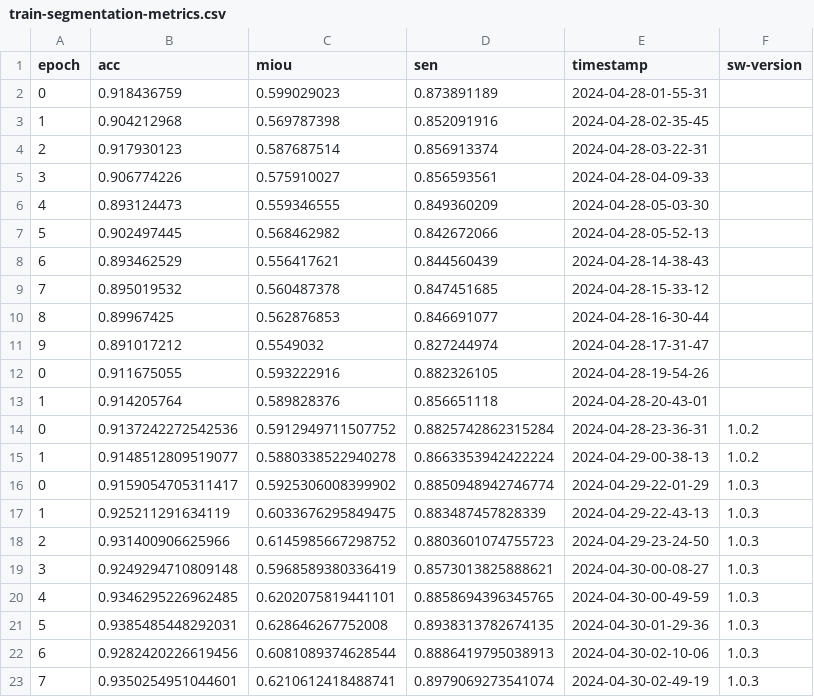
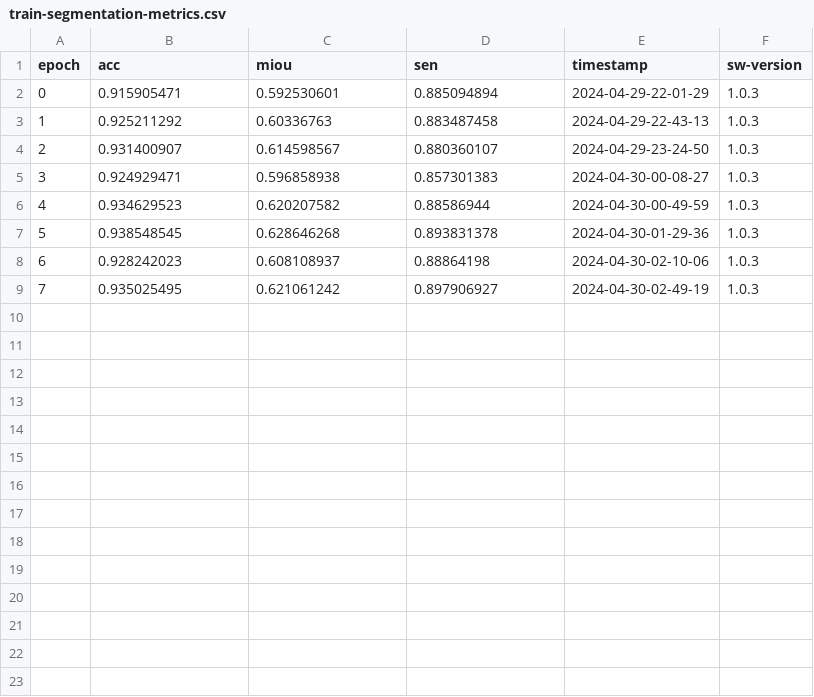
Before and after one commit to nicktmv/RaTrack, a CSV file: artifacts/train/train-segmentation-metrics.csv, drawn as a sheet.

```diff
--- a/artifacts/train/train-segmentation-metrics.csv
+++ b/artifacts/train/train-segmentation-metrics.csv
@@ -1,23 +1,9 @@
 epoch,acc,miou,sen,timestamp,sw-version
-0,0.918436759,0.599029023,0.873891189,2024-04-28-01-55-31,
-1,0.904212968,0.569787398,0.852091916,2024-04-28-02-35-45,
-2,0.917930123,0.587687514,0.856913374,2024-04-28-03-22-31,
-3,0.906774226,0.575910027,0.856593561,2024-04-28-04-09-33,
-4,0.893124473,0.559346555,0.849360209,2024-04-28-05-03-30,
-5,0.902497445,0.568462982,0.842672066,2024-04-28-05-52-13,
-6,0.893462529,0.556417621,0.844560439,2024-04-28-14-38-43,
-7,0.895019532,0.560487378,0.847451685,2024-04-28-15-33-12,
-8,0.89967425,0.562876853,0.846691077,2024-04-28-16-30-44,
-9,0.891017212,0.5549032,0.827244974,2024-04-28-17-31-47,
-0,0.911675055,0.593222916,0.882326105,2024-04-28-19-54-26,
-1,0.914205764,0.589828376,0.856651118,2024-04-28-20-43-01,
-0,0.9137242272542536,0.5912949711507752,0.8825742862315284,2024-04-28-23-36-31,1.0.2
-1,0.9148512809519077,0.5880338522940278,0.8663353942422224,2024-04-29-00-38-13,1.0.2
-0,0.9159054705311417,0.5925306008399902,0.8850948942746774,2024-04-29-22-01-29,1.0.3
-1,0.925211291634119,0.6033676295849475,0.883487457828339,2024-04-29-22-43-13,1.0.3
-2,0.931400906625966,0.6145985667298752,0.8803601074755723,2024-04-29-23-24-50,1.0.3
-3,0.9249294710809148,0.5968589380336419,0.8573013825888621,2024-04-30-00-08-27,1.0.3
-4,0.9346295226962485,0.6202075819441101,0.8858694396345765,2024-04-30-00-49-59,1.0.3
-5,0.9385485448292031,0.628646267752008,0.8938313782674135,2024-04-30-01-29-36,1.0.3
-6,0.9282420226619456,0.6081089374628544,0.8886419795038913,2024-04-30-02-10-06,1.0.3
-7,0.9350254951044601,0.6210612418488741,0.8979069273541074,2024-04-30-02-49-19,1.0.3
+0,0.915905471,0.592530601,0.885094894,2024-04-29-22-01-29,1.0.3
+1,0.925211292,0.60336763,0.883487458,2024-04-29-22-43-13,1.0.3
+2,0.931400907,0.614598567,0.880360107,2024-04-29-23-24-50,1.0.3
+3,0.924929471,0.596858938,0.857301383,2024-04-30-00-08-27,1.0.3
+4,0.934629523,0.620207582,0.88586944,2024-04-30-00-49-59,1.0.3
+5,0.938548545,0.628646268,0.893831378,2024-04-30-01-29-36,1.0.3
+6,0.928242023,0.608108937,0.88864198,2024-04-30-02-10-06,1.0.3
+7,0.935025495,0.621061242,0.897906927,2024-04-30-02-49-19,1.0.3
```
Also changed, not shown: artifacts/train/train-scene-flow-metrics.csv, 39 other files.
